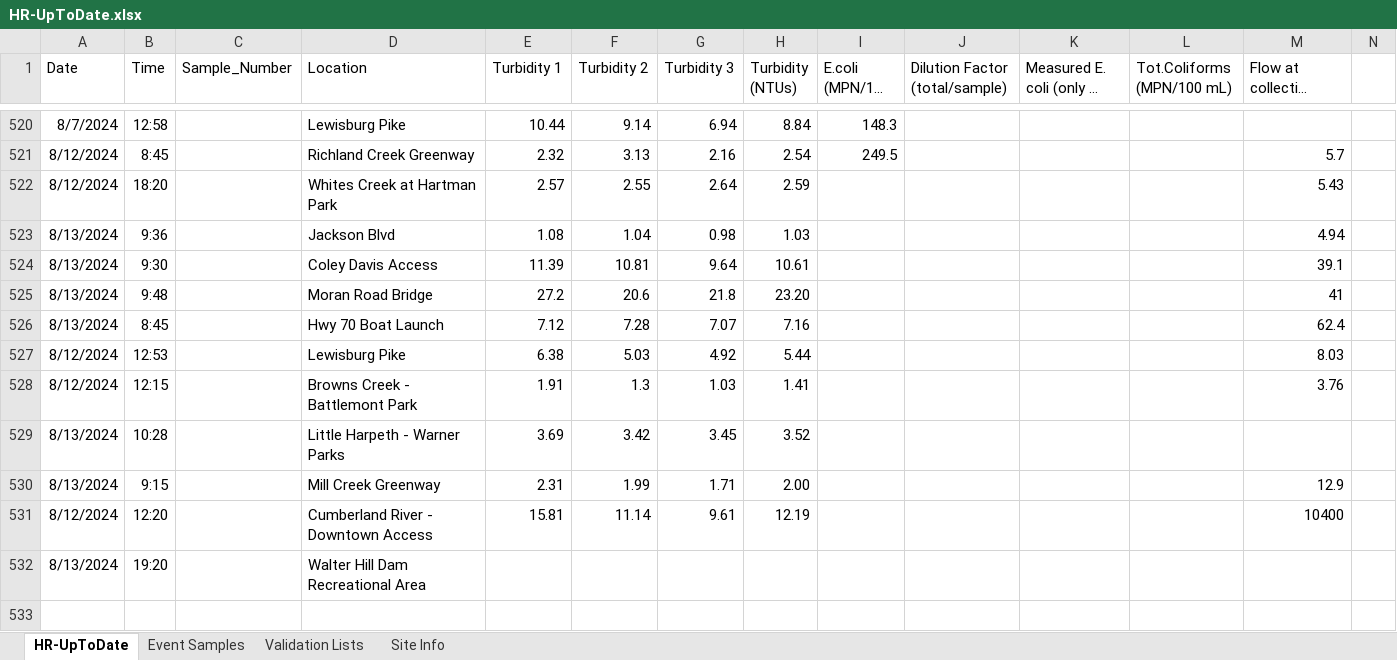
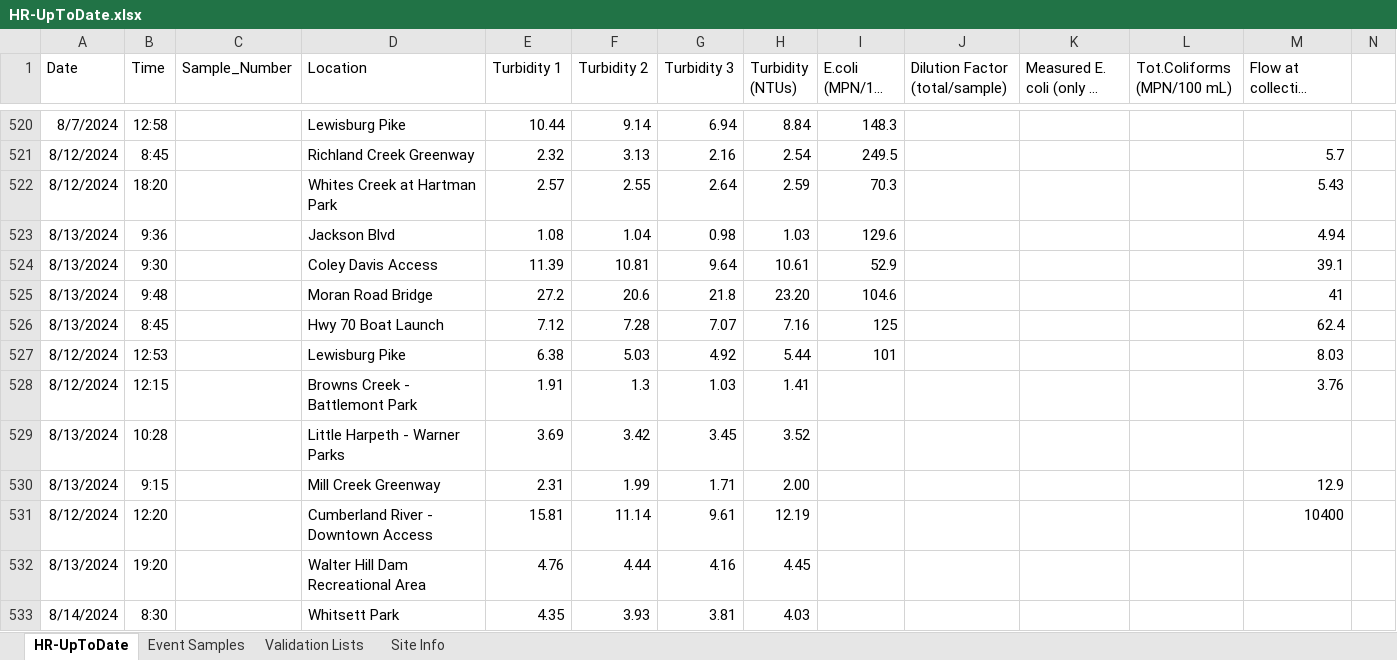
Before and after one commit to rjwood11/Water_Watch_Prototype, an Excel workbook: HR-UpToDate.xlsx, sheet HR-UpToDate, drawn as a sheet; only a part is shown, gaps mark what is left out; long unchanged cells end in …; values as stored, in another font and other column widths than the file's, no borders; rows hold the shown columns only; the diff names each change by its address in the sheet, - before the commit and + after, or states it on an @@ line.

```diff
--- a/HR-UpToDate.xlsx (sheet HR-UpToDate)
+++ b/HR-UpToDate.xlsx (sheet HR-UpToDate)
-I522 (E.coli (MPN/100 mL)): (empty)
+I522 (E.coli (MPN/100 mL)): 70.3
-I523 (E.coli (MPN/100 mL)): (empty)
+I523 (E.coli (MPN/100 mL)): 129.6
-I524 (E.coli (MPN/100 mL)): (empty)
+I524 (E.coli (MPN/100 mL)): 52.9
-I525 (E.coli (MPN/100 mL)): (empty)
+I525 (E.coli (MPN/100 mL)): 104.6
-I526 (E.coli (MPN/100 mL)): (empty)
+I526 (E.coli (MPN/100 mL)): 125
-I527 (E.coli (MPN/100 mL)): (empty)
+I527 (E.coli (MPN/100 mL)): 101
-E532 (Turbidity 1): (empty)
+E532 (Turbidity 1): 4.76
-F532 (Turbidity 2): (empty)
+F532 (Turbidity 2): 4.44
-G532 (Turbidity 3): (empty)
+G532 (Turbidity 3): 4.16
-H532 (Turbidity (NTUs)): (empty)
+H532 (Turbidity (NTUs)): 4.45
+row 533: 8/14/2024 | 8:30 |  | Whitsett Park | 4.35 | 3.93 | 3.81 | 4.03
```
Also changed, not shown: 3 other files.
